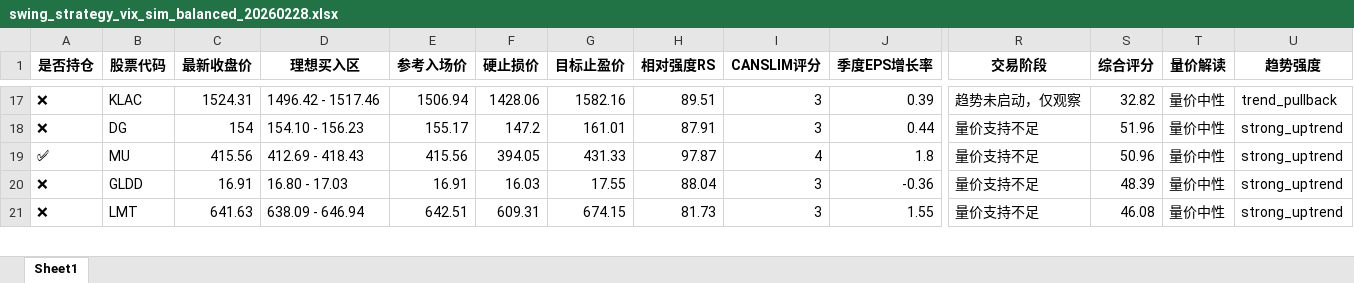
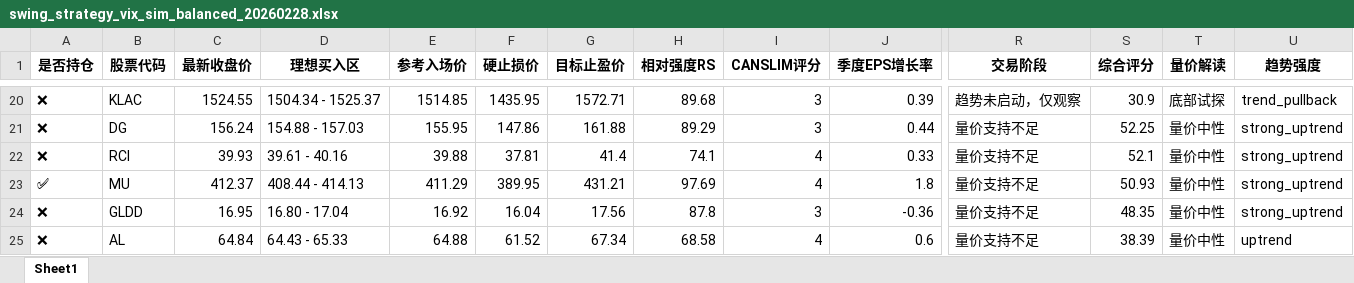
Before and after one commit to bumblezhou/daily_momentum_scanner, an Excel workbook: swing_strategy_vix_sim_balanced_20260228.xlsx, sheet Sheet1, drawn as a sheet; only a part is shown, gaps mark what is left out; values as stored, in another font and other column widths than the file's, no borders; removed rows and columns are numbered as before the commit, all else as after; rows hold the shown columns only; the diff covers the shown part only; the diff names each change by its address in the sheet, - before the commit and + after, or states it on an @@ line.

```diff
--- a/swing_strategy_vix_sim_balanced_20260228.xlsx (sheet Sheet1)
+++ b/swing_strategy_vix_sim_balanced_20260228.xlsx (sheet Sheet1)
-C20 (最新收盘价): 1524.31
+C20 (最新收盘价): 1524.55
-D20 (理想买入区): 1496.42 - 1517.46
+D20 (理想买入区): 1504.34 - 1525.37
-E20 (参考入场价): 1506.94
+E20 (参考入场价): 1514.85
-F20 (硬止损价): 1428.06
+F20 (硬止损价): 1435.95
-G20 (目标止盈价): 1582.16
+G20 (目标止盈价): 1572.71
-H20 (相对强度RS): 89.51
+H20 (相对强度RS): 89.68
-S20 (综合评分): 32.82
+S20 (综合评分): 30.9
-T20 (量价解读): 量价中性
+T20 (量价解读): 底部试探
-C21 (最新收盘价): 154
+C21 (最新收盘价): 156.24
-D21 (理想买入区): 154.10 - 156.23
+D21 (理想买入区): 154.88 - 157.03
-E21 (参考入场价): 155.17
+E21 (参考入场价): 155.95
-F21 (硬止损价): 147.2
+F21 (硬止损价): 147.86
-G21 (目标止盈价): 161.01
+G21 (目标止盈价): 161.88
-H21 (相对强度RS): 87.91
+H21 (相对强度RS): 89.29
-S21 (综合评分): 51.96
+S21 (综合评分): 52.25
+row 22: ❌ | RCI | 39.93 | 39.61 - 40.16 | 39.88 | 37.81 | 41.4 | 74.1 | 4 | 0.33 | 量价支持不足 | 52.1 | 量价中性 | strong_uptrend
-C23 (最新收盘价): 415.56
+C23 (最新收盘价): 412.37
-D23 (理想买入区): 412.69 - 418.43
+D23 (理想买入区): 408.44 - 414.13
-E23 (参考入场价): 415.56
+E23 (参考入场价): 411.29
-F23 (硬止损价): 394.05
+F23 (硬止损价): 389.95
-G23 (目标止盈价): 431.33
+G23 (目标止盈价): 431.21
-H23 (相对强度RS): 97.87
+H23 (相对强度RS): 97.69
-S23 (综合评分): 50.96
+S23 (综合评分): 50.93
-C24 (最新收盘价): 16.91
+C24 (最新收盘价): 16.95
-D24 (理想买入区): 16.80 - 17.03
+D24 (理想买入区): 16.80 - 17.04
-E24 (参考入场价): 16.91
+E24 (参考入场价): 16.92
-F24 (硬止损价): 16.03
+F24 (硬止损价): 16.04
-G24 (目标止盈价): 17.55
+G24 (目标止盈价): 17.56
-H24 (相对强度RS): 88.04
+H24 (相对强度RS): 87.8
-S24 (综合评分): 48.39
+S24 (综合评分): 48.35
-row 21: ❌ | LMT | 641.63 | 638.09 - 646.94 | 642.51 | 609.31 | 674.15 | 81.73 | 3 | 1.55 | 量价支持不足 | 46.08 | 量价中性 | strong_uptrend
+row 25: ❌ | AL | 64.84 | 64.43 - 65.33 | 64.88 | 61.52 | 67.34 | 68.58 | 4 | 0.6 | 量价支持不足 | 38.39 | 量价中性 | uptrend
```
Also changed, not shown: 21 added rows, 14 removed rows and 86 edited cells elsewhere in this sheet, 8 other files.
